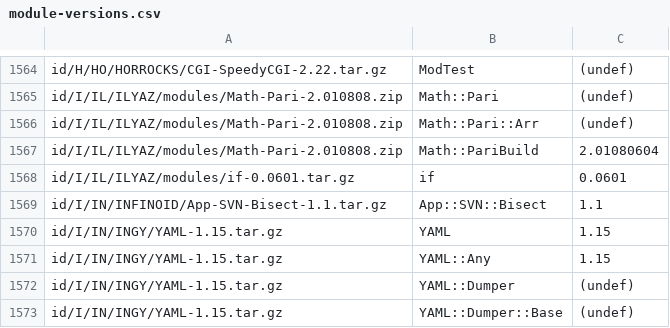
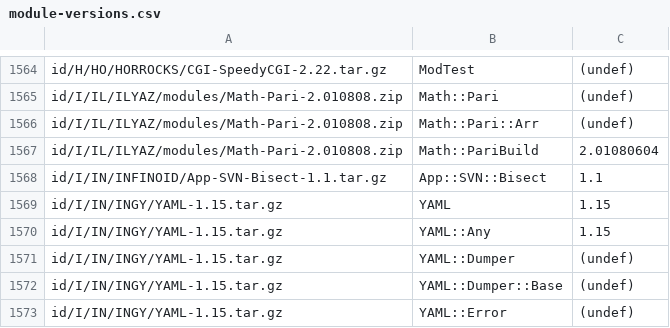
Before and after one commit to kentnl/Gentoo-Util-VirtualDepend, a CSV file: share/module-versions.csv, drawn as a sheet; only a part is shown, gaps mark what is left out; the shorter side is filled out with more unchanged rows.

```diff
--- a/share/module-versions.csv
+++ b/share/module-versions.csv
@@ -1567,3 +1567,2 @@ id/I/IL/ILYAZ/modules/Math-Pari-2.010808.zip,Math::Pari::Arr,(undef)
 id/I/IL/ILYAZ/modules/Math-Pari-2.010808.zip,Math::PariBuild,2.01080604
-id/I/IL/ILYAZ/modules/if-0.0601.tar.gz,if,0.0601
 id/I/IN/INFINOID/App-SVN-Bisect-1.1.tar.gz,App::SVN::Bisect,1.1
```
Also changed, not shown: share/module-to-gentoo.csv, 5 other files.
